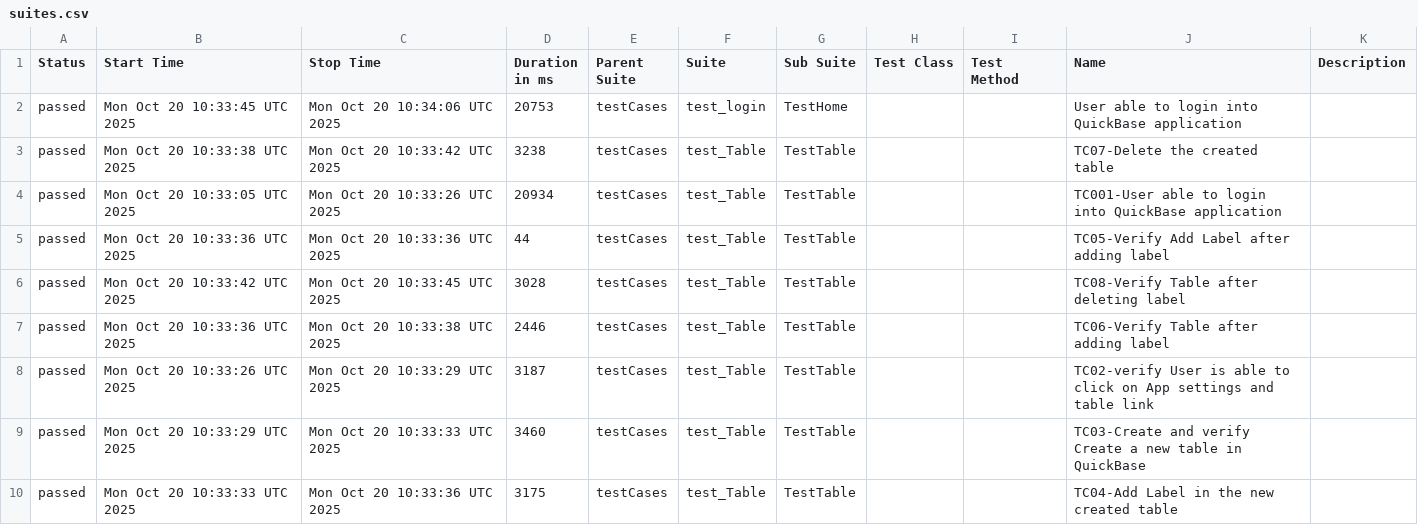
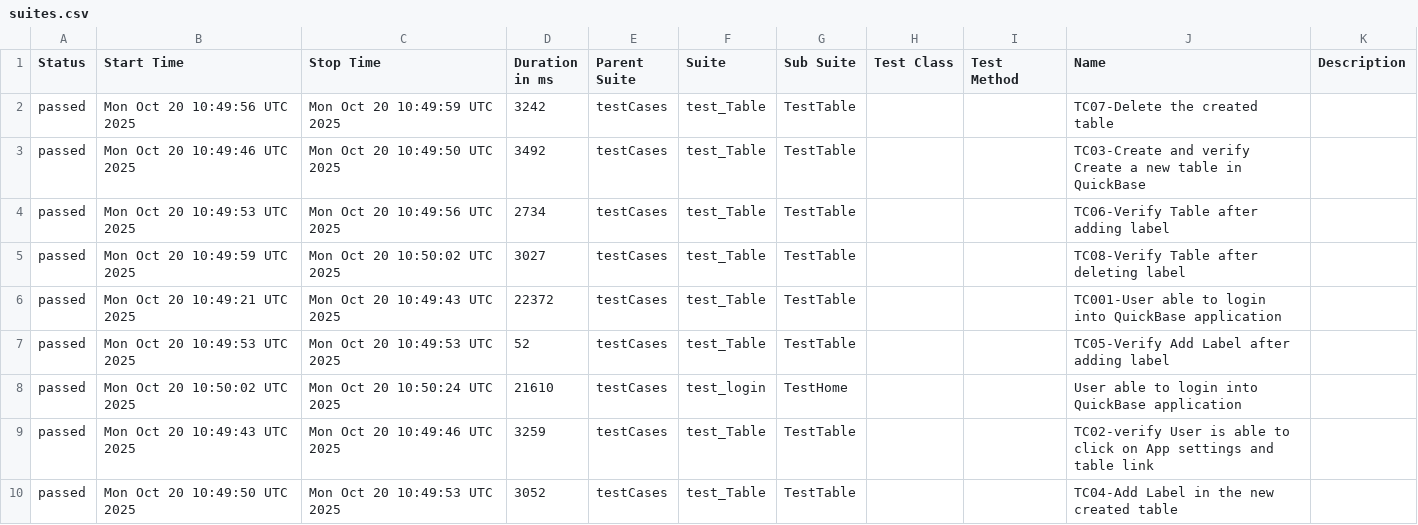
Before and after one commit to Aruna-gowda/quickBase, a CSV file: data/suites.csv, drawn as a sheet.

```diff
--- a/data/suites.csv
+++ b/data/suites.csv
@@ -1,10 +1,10 @@
 "Status","Start Time","Stop Time","Duration in ms","Parent Suite","Suite","Sub Suite","Test Class","Test Method","Name","Description"
-"passed","Mon Oct 20 10:33:45 UTC 2025","Mon Oct 20 10:34:06 UTC 2025","20753","testCases","test_login","TestHome","","","User able to login into QuickBase application",""
-"passed","Mon Oct 20 10:33:38 UTC 2025","Mon Oct 20 10:33:42 UTC 2025","3238","testCases","test_Table","TestTable","","","TC07-Delete the created table",""
-"passed","Mon Oct 20 10:33:05 UTC 2025","Mon Oct 20 10:33:26 UTC 2025","20934","testCases","test_Table","TestTable","","","TC001-User able to login into QuickBase application",""
-"passed","Mon Oct 20 10:33:36 UTC 2025","Mon Oct 20 10:33:36 UTC 2025","44","testCases","test_Table","TestTable","","","TC05-Verify Add Label after adding label",""
-"passed","Mon Oct 20 10:33:42 UTC 2025","Mon Oct 20 10:33:45 UTC 2025","3028","testCases","test_Table","TestTable","","","TC08-Verify Table after deleting label",""
-"passed","Mon Oct 20 10:33:36 UTC 2025","Mon Oct 20 10:33:38 UTC 2025","2446","testCases","test_Table","TestTable","","","TC06-Verify Table after adding label",""
-"passed","Mon Oct 20 10:33:26 UTC 2025","Mon Oct 20 10:33:29 UTC 2025","3187","testCases","test_Table","TestTable","","","TC02-verify User is able to click on App settings and table link",""
-"passed","Mon Oct 20 10:33:29 UTC 2025","Mon Oct 20 10:33:33 UTC 2025","3460","testCases","test_Table","TestTable","","","TC03-Create and verify Create a new table in QuickBase",""
-"passed","Mon Oct 20 10:33:33 UTC 2025","Mon Oct 20 10:33:36 UTC 2025","3175","testCases","test_Table","TestTable","","","TC04-Add Label in the new created table",""
+"passed","Mon Oct 20 10:49:56 UTC 2025","Mon Oct 20 10:49:59 UTC 2025","3242","testCases","test_Table","TestTable","","","TC07-Delete the created table",""
+"passed","Mon Oct 20 10:49:46 UTC 2025","Mon Oct 20 10:49:50 UTC 2025","3492","testCases","test_Table","TestTable","","","TC03-Create and verify Create a new table in QuickBase",""
+"passed","Mon Oct 20 10:49:53 UTC 2025","Mon Oct 20 10:49:56 UTC 2025","2734","testCases","test_Table","TestTable","","","TC06-Verify Table after adding label",""
+"passed","Mon Oct 20 10:49:59 UTC 2025","Mon Oct 20 10:50:02 UTC 2025","3027","testCases","test_Table","TestTable","","","TC08-Verify Table after deleting label",""
+"passed","Mon Oct 20 10:49:21 UTC 2025","Mon Oct 20 10:49:43 UTC 2025","22372","testCases","test_Table","TestTable","","","TC001-User able to login into QuickBase application",""
+"passed","Mon Oct 20 10:49:53 UTC 2025","Mon Oct 20 10:49:53 UTC 2025","52","testCases","test_Table","TestTable","","","TC05-Verify Add Label after adding label",""
+"passed","Mon Oct 20 10:50:02 UTC 2025","Mon Oct 20 10:50:24 UTC 2025","21610","testCases","test_login","TestHome","","","User able to login into QuickBase application",""
+"passed","Mon Oct 20 10:49:43 UTC 2025","Mon Oct 20 10:49:46 UTC 2025","3259","testCases","test_Table","TestTable","","","TC02-verify User is able to click on App settings and table link",""
+"passed","Mon Oct 20 10:49:50 UTC 2025","Mon Oct 20 10:49:53 UTC 2025","3052","testCases","test_Table","TestTable","","","TC04-Add Label in the new created table",""
```
Also changed, not shown: 31 other files.
